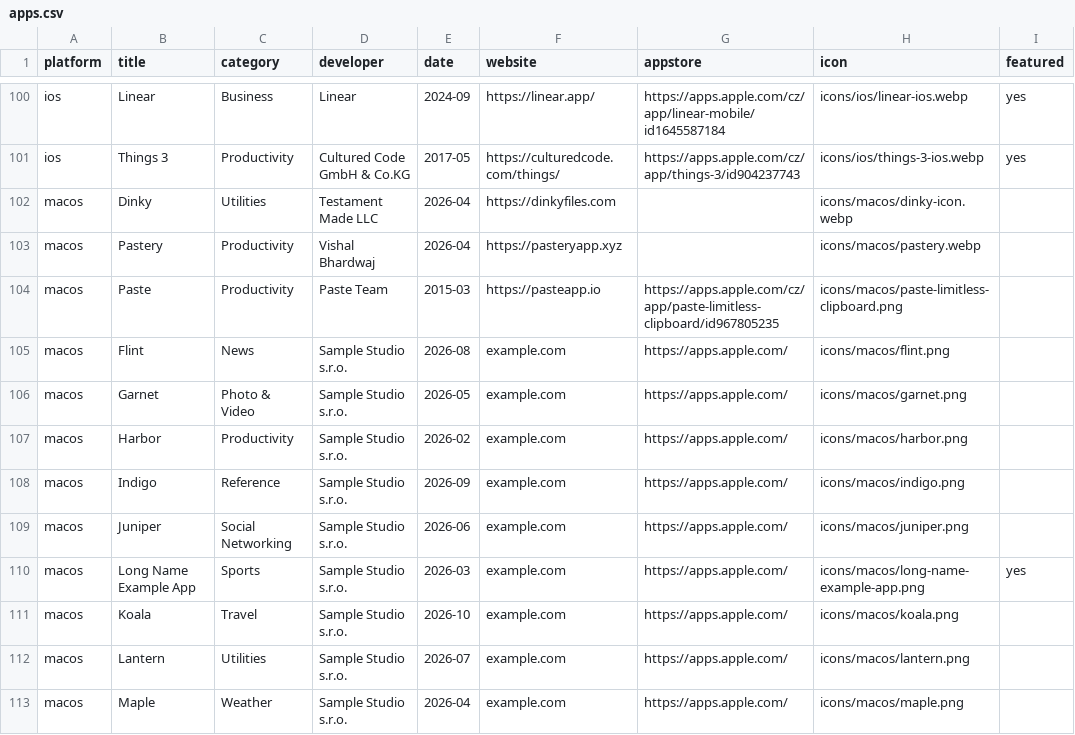
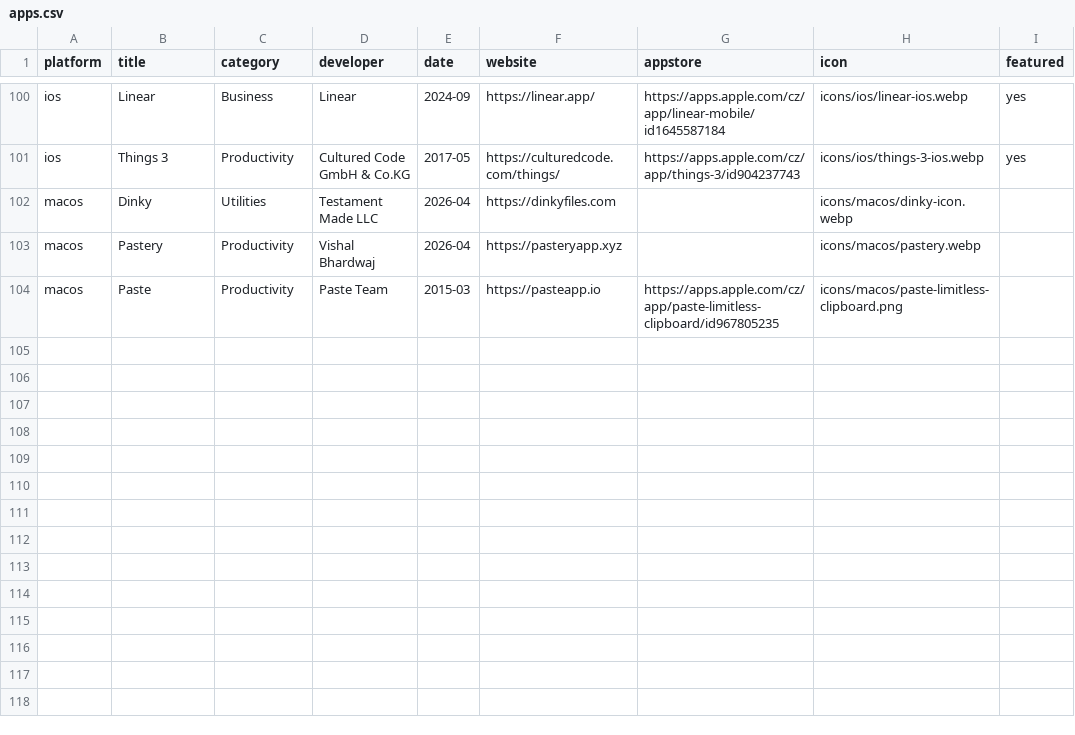
Before and after one commit to Manekenthe/IconSpace, a CSV file: data/apps.csv, drawn as a sheet; only a part is shown, gaps mark what is left out.

Commit message:
Update apps.csv

```diff
--- a/data/apps.csv
+++ b/data/apps.csv
@@ -104,10 +104 @@ macos,Pastery,Productivity,Vishal Bhardwaj,2026-04,https://pasteryapp.xyz,,icons
 macos,Paste,Productivity,Paste Team,2015-03,https://pasteapp.io,https://apps.apple.com/cz/app/paste-limitless-clipboard/id967805235,icons/macos/paste-limitless-clipboard.png,
-macos,Flint,News,Sample Studio s.r.o.,2026-08,example.com,https://apps.apple.com/,icons/macos/flint.png,
-macos,Garnet,Photo & Video,Sample Studio s.r.o.,2026-05,example.com,https://apps.apple.com/,icons/macos/garnet.png,
-macos,Harbor,Productivity,Sample Studio s.r.o.,2026-02,example.com,https://apps.apple.com/,icons/macos/harbor.png,
-macos,Indigo,Reference,Sample Studio s.r.o.,2026-09,example.com,https://apps.apple.com/,icons/macos/indigo.png,
-macos,Juniper,Social Networking,Sample Studio s.r.o.,2026-06,example.com,https://apps.apple.com/,icons/macos/juniper.png,
-macos,Long Name Example App,Sports,Sample Studio s.r.o.,2026-03,example.com,https://apps.apple.com/,icons/macos/long-name-example-app.png,yes
-macos,Koala,Travel,Sample Studio s.r.o.,2026-10,example.com,https://apps.apple.com/,icons/macos/koala.png,
-macos,Lantern,Utilities,Sample Studio s.r.o.,2026-07,example.com,https://apps.apple.com/,icons/macos/lantern.png,
-macos,Maple,Weather,Sample Studio s.r.o.,2026-04,example.com,https://apps.apple.com/,icons/macos/maple.png,
```
